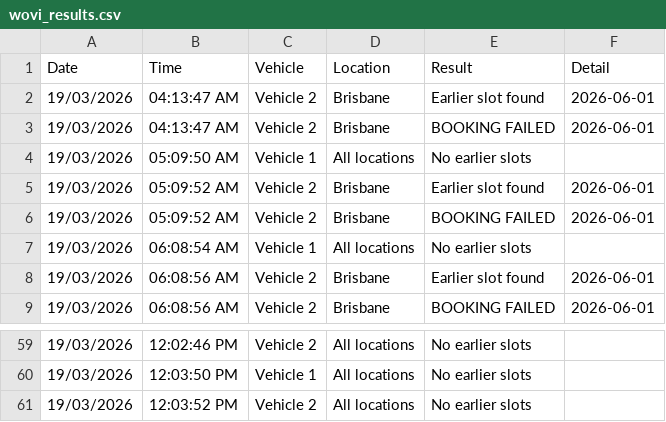
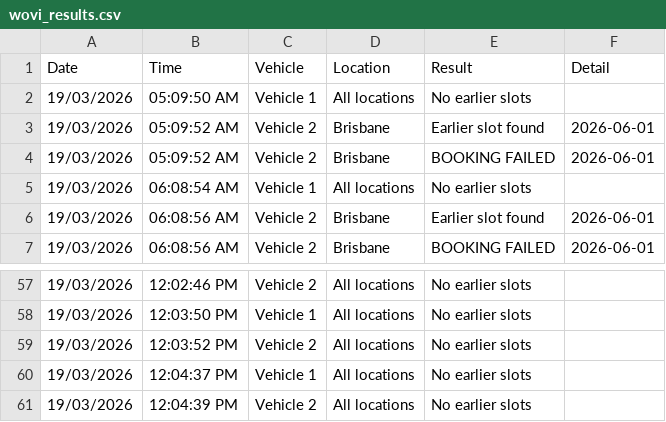
Before and after one commit to latifahaidari172/Qld-vehicle-inspection-monitor, a CSV file: wovi_results.csv, drawn as a sheet; only a part is shown, gaps mark what is left out.

Commit message:
results [skip ci]

```diff
--- a/wovi_results.csv
+++ b/wovi_results.csv
@@ -1,4 +1,2 @@
 Date,Time,Vehicle,Location,Result,Detail
-19/03/2026,04:13:47 AM,Vehicle 2,Brisbane,Earlier slot found,2026-06-01
-19/03/2026,04:13:47 AM,Vehicle 2,Brisbane,BOOKING FAILED,2026-06-01
 19/03/2026,05:09:50 AM,Vehicle 1,All locations,No earlier slots,
@@ -61 +59,3 @@ Date,Time,Vehicle,Location,Result,Detail
 19/03/2026,12:03:52 PM,Vehicle 2,All locations,No earlier slots,
+19/03/2026,12:04:37 PM,Vehicle 1,All locations,No earlier slots,
+19/03/2026,12:04:39 PM,Vehicle 2,All locations,No earlier slots,
```
